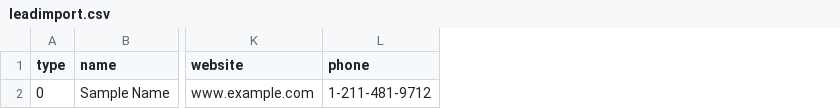
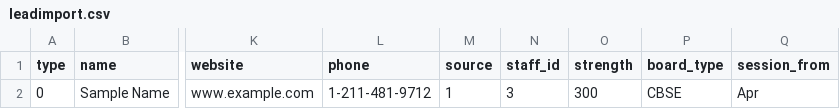
Before and after one commit to iqbal59/CACA, a CSV file: uploads/samples/leadimport.csv, drawn as a sheet; only a part is shown, gaps mark what is left out; the diff names each change by its address in the sheet, - before the commit and + after, or states it on an @@ line.

```diff
--- a/uploads/samples/leadimport.csv
+++ b/uploads/samples/leadimport.csv
+column M (source), row 2: 1
+column N (staff_id), row 2: 3
+column O (strength), row 2: 300
+column P (board_type), row 2: CBSE
+column Q (session_from), row 2: Apr
```
Also changed, not shown: 1 other file.
